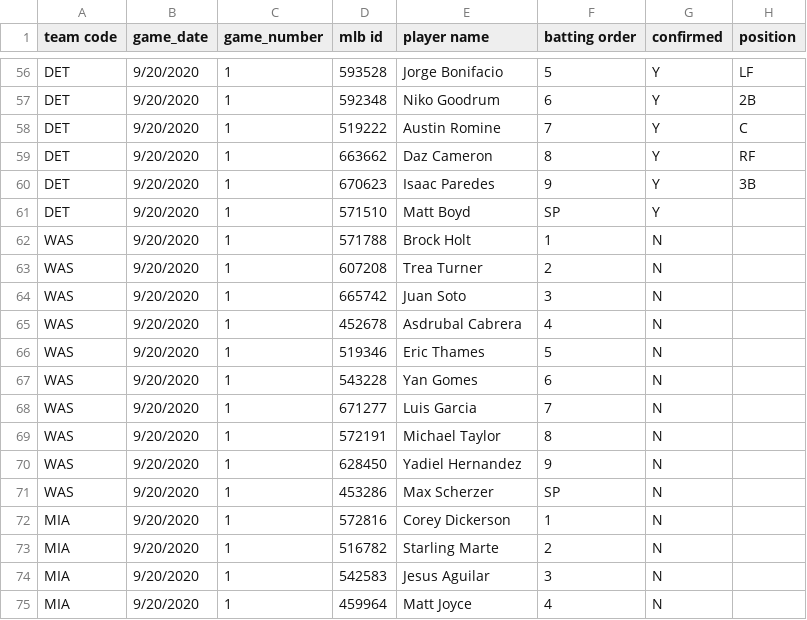
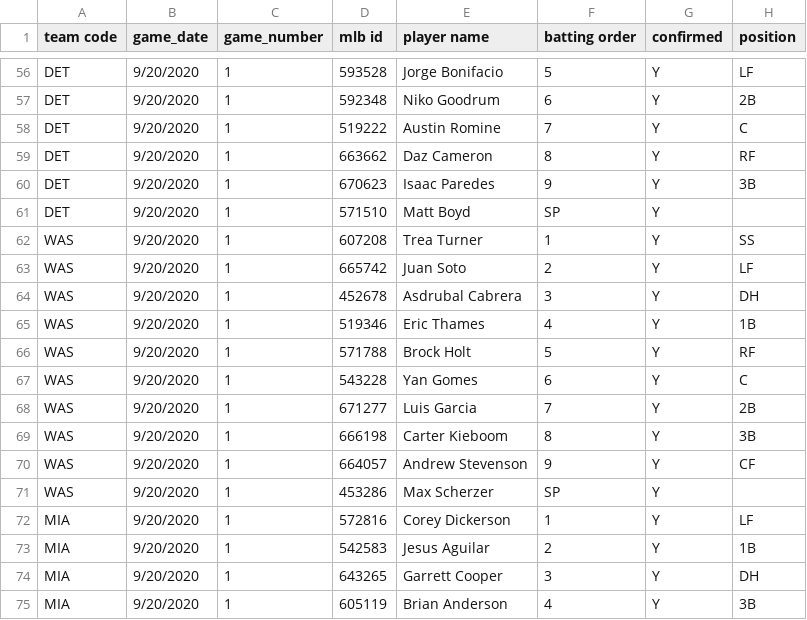
Before and after one commit to justinmof/MLBSheets-CSV-Files, a CSV file: BM-Lineup-Data.csv, drawn as a sheet; only a part is shown, gaps mark what is left out; the diff covers the shown part only.

```diff
--- a/BM-Lineup-Data.csv
+++ b/BM-Lineup-Data.csv
@@ -61,15 +61,15 @@ DET,9/20/2020,1,670623,Isaac Paredes,9,Y,3B
 DET,9/20/2020,1,571510,Matt Boyd,SP,Y,
-WAS,9/20/2020,1,571788,Brock Holt,1,N,
-WAS,9/20/2020,1,607208,Trea Turner,2,N,
-WAS,9/20/2020,1,665742,Juan Soto,3,N,
-WAS,9/20/2020,1,452678,Asdrubal Cabrera,4,N,
-WAS,9/20/2020,1,519346,Eric Thames,5,N,
-WAS,9/20/2020,1,543228,Yan Gomes,6,N,
-WAS,9/20/2020,1,671277,Luis Garcia,7,N,
-WAS,9/20/2020,1,572191,Michael Taylor,8,N,
-WAS,9/20/2020,1,628450,Yadiel Hernandez,9,N,
-WAS,9/20/2020,1,453286,Max Scherzer,SP,N,
-MIA,9/20/2020,1,572816,Corey Dickerson,1,N,
-MIA,9/20/2020,1,516782,Starling Marte,2,N,
-MIA,9/20/2020,1,542583,Jesus Aguilar,3,N,
-MIA,9/20/2020,1,459964,Matt Joyce,4,N,
+WAS,9/20/2020,1,607208,Trea Turner,1,Y,SS
+WAS,9/20/2020,1,665742,Juan Soto,2,Y,LF
+WAS,9/20/2020,1,452678,Asdrubal Cabrera,3,Y,DH
+WAS,9/20/2020,1,519346,Eric Thames,4,Y,1B
+WAS,9/20/2020,1,571788,Brock Holt,5,Y,RF
+WAS,9/20/2020,1,543228,Yan Gomes,6,Y,C
+WAS,9/20/2020,1,671277,Luis Garcia,7,Y,2B
+WAS,9/20/2020,1,666198,Carter Kieboom,8,Y,3B
+WAS,9/20/2020,1,664057,Andrew Stevenson,9,Y,CF
+WAS,9/20/2020,1,453286,Max Scherzer,SP,Y,
+MIA,9/20/2020,1,572816,Corey Dickerson,1,Y,LF
+MIA,9/20/2020,1,542583,Jesus Aguilar,2,Y,1B
+MIA,9/20/2020,1,643265,Garrett Cooper,3,Y,DH
+MIA,9/20/2020,1,605119,Brian Anderson,4,Y,3B
```
Also changed, not shown: 19 edited cells elsewhere in this file, BM-Lineup-Data1.csv.
